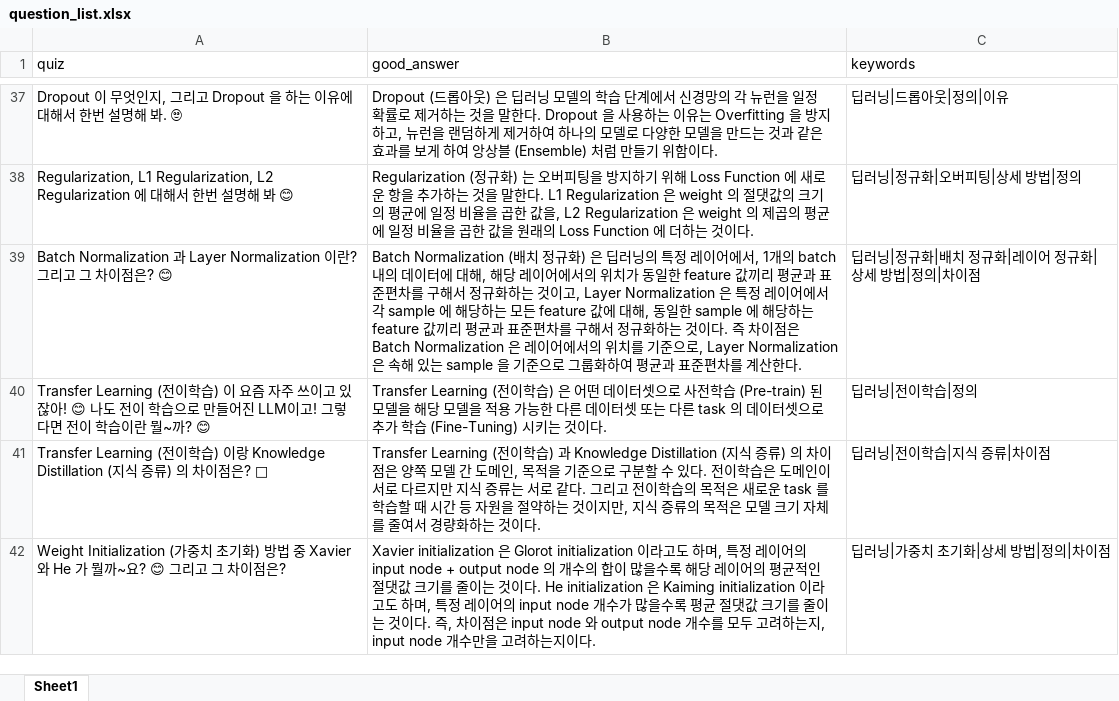
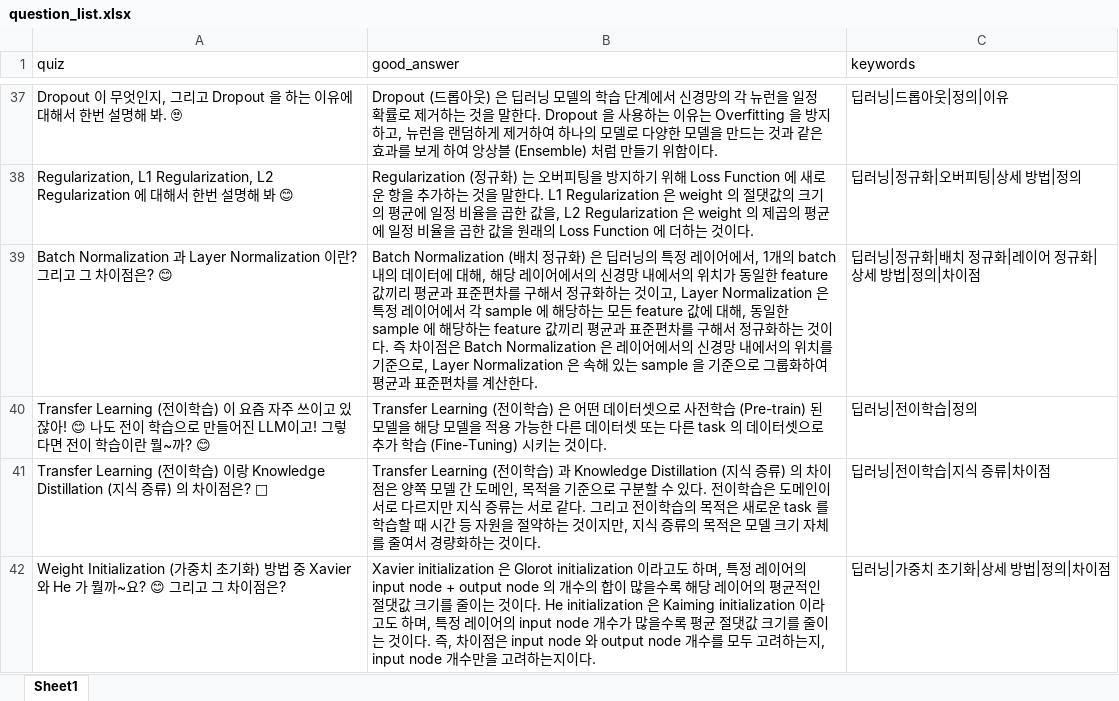
Before and after one commit to WannaBeSuperteur/AI_Projects, an Excel workbook: 2025_07_02_OhLoRA_ML_Tutor/ai_quiz/dataset/question_list.xlsx, sheet Sheet1, drawn as a sheet; only a part is shown, gaps mark what is left out; values as stored, in another font and other column widths than the file's, no borders; the diff names each change by its address in the sheet, - before the commit and + after, or states it on an @@ line.

Commit message:
UPDATE: batch & layer normalization good answer

```diff
--- a/2025_07_02_OhLoRA_ML_Tutor/ai_quiz/dataset/question_list.xlsx (sheet Sheet1)
+++ b/2025_07_02_OhLoRA_ML_Tutor/ai_quiz/dataset/question_list.xlsx (sheet Sheet1)
-B39 (good_answer): …에서의 위치가 동일한 feature 값끼리 평균과 표준편차를 구해서 정규화하는 것이고, Layer Normalization 은 특정 레이어에서 각 sample 에 해당하는 모든 feature 값에 대해, 동일한 sample 에 해당하는 feature 값끼리 평균과 표준편차를 구해서 정규화하는 것이다. 즉 차이점은 Batch Normalization 은 레이어에서의…
+B39 (good_answer): …에서의 신경망 내에서의 위치가 동일한 feature 값끼리 평균과 표준편차를 구해서 정규화하는 것이고, Layer Normalization 은 특정 레이어에서 각 sample 에 해당하는 모든 feature 값에 대해, 동일한 sample 에 해당하는 feature 값끼리 평균과 표준편차를 구해서 정규화하는 것이다. 즉 차이점은 Batch Normalization 은 레이어에서의 신경망 내에서의…
```
Also changed, not shown: 1 other file.
